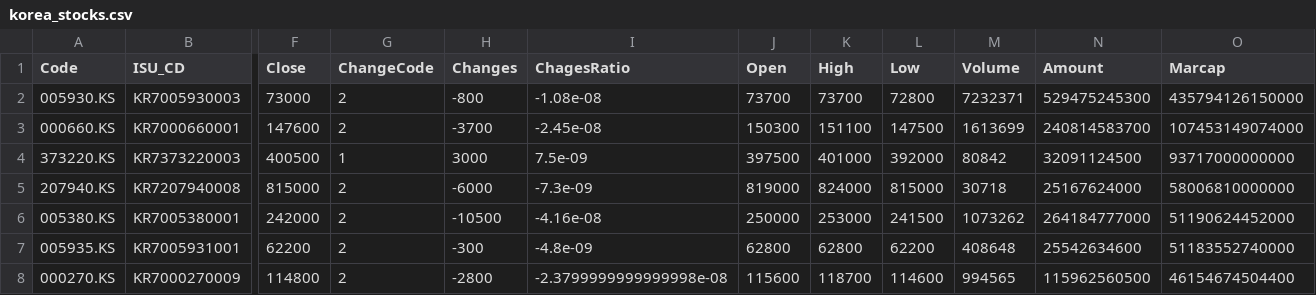
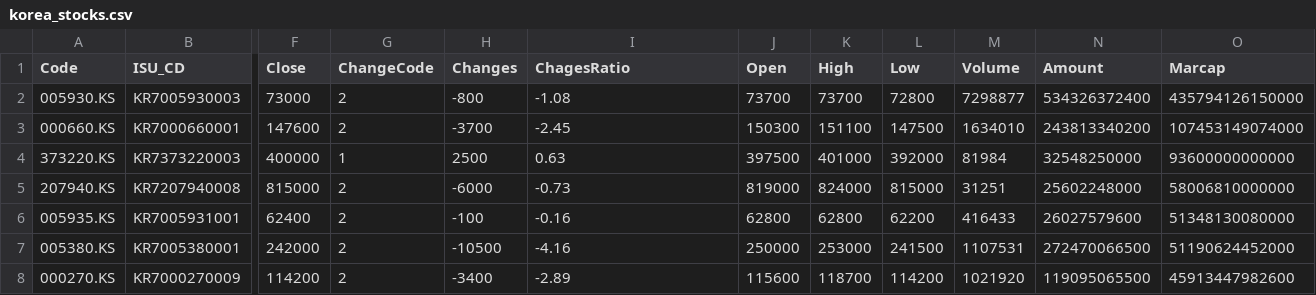
Before and after one commit to MalMyeong/final_demo, a CSV file: views/stock_df/korea_stocks.csv, drawn as a sheet; only a part is shown, gaps mark what is left out; removed rows and columns are numbered as before the commit, all else as after; rows hold the shown columns only; the diff covers the shown part only; the diff names each change by its address in the sheet, - before the commit and + after, or states it on an @@ line.

Commit message:
update stock data

```diff
--- a/views/stock_df/korea_stocks.csv
+++ b/views/stock_df/korea_stocks.csv
-I2 (ChagesRatio): -1.08e-08
+I2 (ChagesRatio): -1.08
-M2 (Volume): 7232371
+M2 (Volume): 7298877
-N2 (Amount): 529475245300
+N2 (Amount): 534326372400
-I3 (ChagesRatio): -2.45e-08
+I3 (ChagesRatio): -2.45
-M3 (Volume): 1613699
+M3 (Volume): 1634010
-N3 (Amount): 240814583700
+N3 (Amount): 243813340200
-F4 (Close): 400500
+F4 (Close): 400000
-H4 (Changes): 3000
+H4 (Changes): 2500
-I4 (ChagesRatio): 7.5e-09
+I4 (ChagesRatio): 0.63
-M4 (Volume): 80842
+M4 (Volume): 81984
-N4 (Amount): 32091124500
+N4 (Amount): 32548250000
-O4 (Marcap): 93717000000000
+O4 (Marcap): 93600000000000
-I5 (ChagesRatio): -7.3e-09
+I5 (ChagesRatio): -0.73
-M5 (Volume): 30718
+M5 (Volume): 31251
-N5 (Amount): 25167624000
+N5 (Amount): 25602248000
+row 6: 005935.KS | KR7005931001 | 62400 | 2 | -100 | -0.16 | 62800 | 62800 | 62200 | 416433 | 26027579600 | 51348130080000
-I7 (ChagesRatio): -4.16e-08
+I7 (ChagesRatio): -4.16
-M7 (Volume): 1073262
+M7 (Volume): 1107531
-N7 (Amount): 264184777000
+N7 (Amount): 272470066500
-row 7: 005935.KS | KR7005931001 | 62200 | 2 | -300 | -4.8e-09 | 62800 | 62800 | 62200 | 408648 | 25542634600 | 51183552740000
-F8 (Close): 114800
+F8 (Close): 114200
-H8 (Changes): -2800
+H8 (Changes): -3400
-I8 (ChagesRatio): -2.3799999999999998e-08
+I8 (ChagesRatio): -2.89
-L8 (Low): 114600
+L8 (Low): 114200
-M8 (Volume): 994565
+M8 (Volume): 1021920
-N8 (Amount): 115962560500
+N8 (Amount): 119095065500
-O8 (Marcap): 46154674504400
+O8 (Marcap): 45913447982600
```
Also changed, not shown: 64 edited cells elsewhere in this file, views/stock_df/summary_data.csv, 1 other file.
